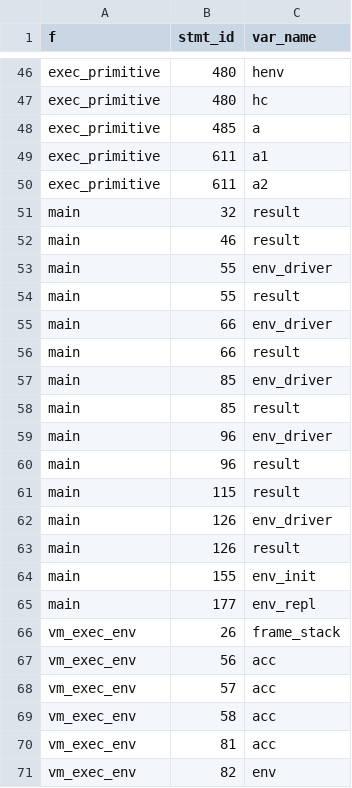
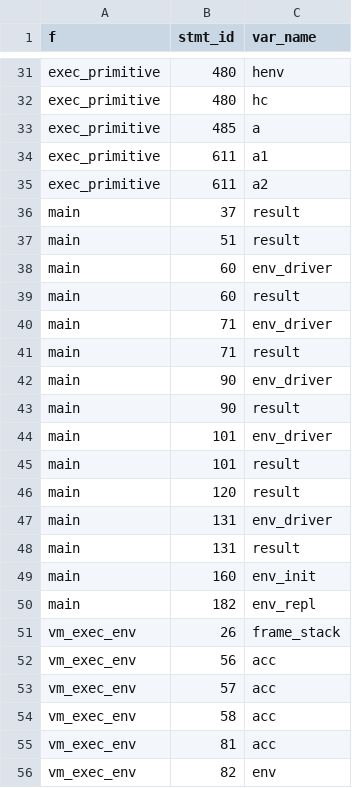
Before and after one commit to fixpoint-linux/shen-meta, a CSV file: tools/gc-verify/expected/root_miss.csv, drawn as a sheet; only a part is shown, gaps mark what is left out; the diff covers the shown part only.

```diff
--- a/tools/gc-verify/expected/root_miss.csv
+++ b/tools/gc-verify/expected/root_miss.csv
@@ -50,17 +35,17 @@ exec_primitive,611,a1
 exec_primitive,611,a2
-main,32,result
-main,46,result
-main,55,env_driver
-main,55,result
-main,66,env_driver
-main,66,result
-main,85,env_driver
-main,85,result
-main,96,env_driver
-main,96,result
-main,115,result
-main,126,env_driver
-main,126,result
-main,155,env_init
-main,177,env_repl
+main,37,result
+main,51,result
+main,60,env_driver
+main,60,result
+main,71,env_driver
+main,71,result
+main,90,env_driver
+main,90,result
+main,101,env_driver
+main,101,result
+main,120,result
+main,131,env_driver
+main,131,result
+main,160,env_init
+main,182,env_repl
 vm_exec_env,26,frame_stack
```
Also changed, not shown: 5 added rows and 15 removed rows elsewhere in this file, 2 other files.
